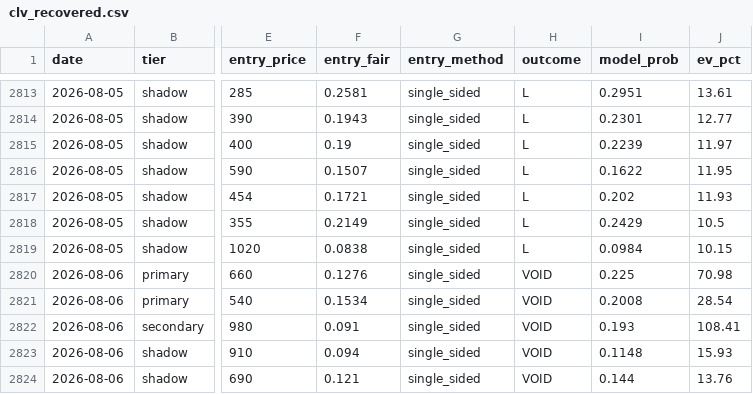
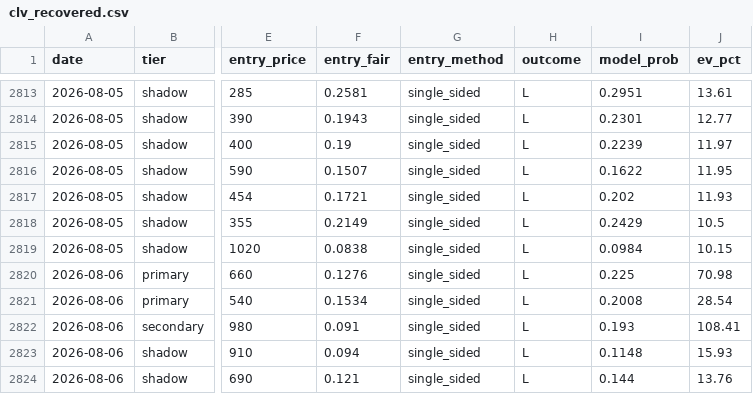
Before and after one commit to mtampellini/MLB-Home-Runs, a CSV file: backend/data/processed/clv_recovered.csv, drawn as a sheet; only a part is shown, gaps mark what is left out; the diff names each change by its address in the sheet, - before the commit and + after, or states it on an @@ line.

```diff
--- a/backend/data/processed/clv_recovered.csv
+++ b/backend/data/processed/clv_recovered.csv
-H2820:H2824 (outcome): VOID
+H2820:H2824 (outcome): L
```
Also changed, not shown: 2 other files.
